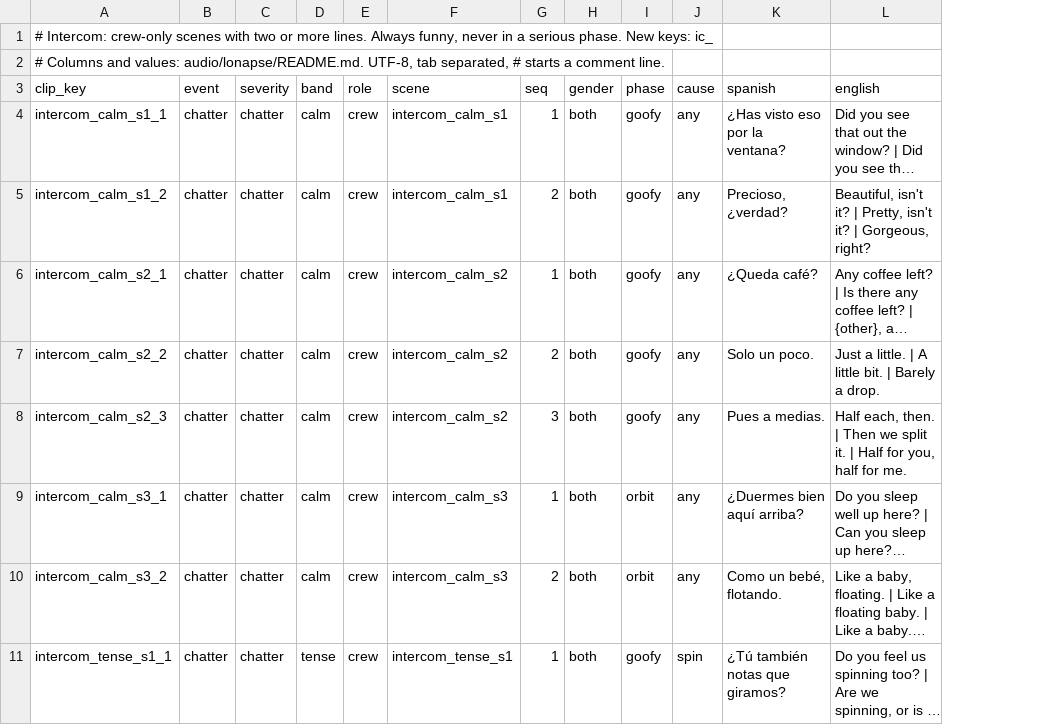
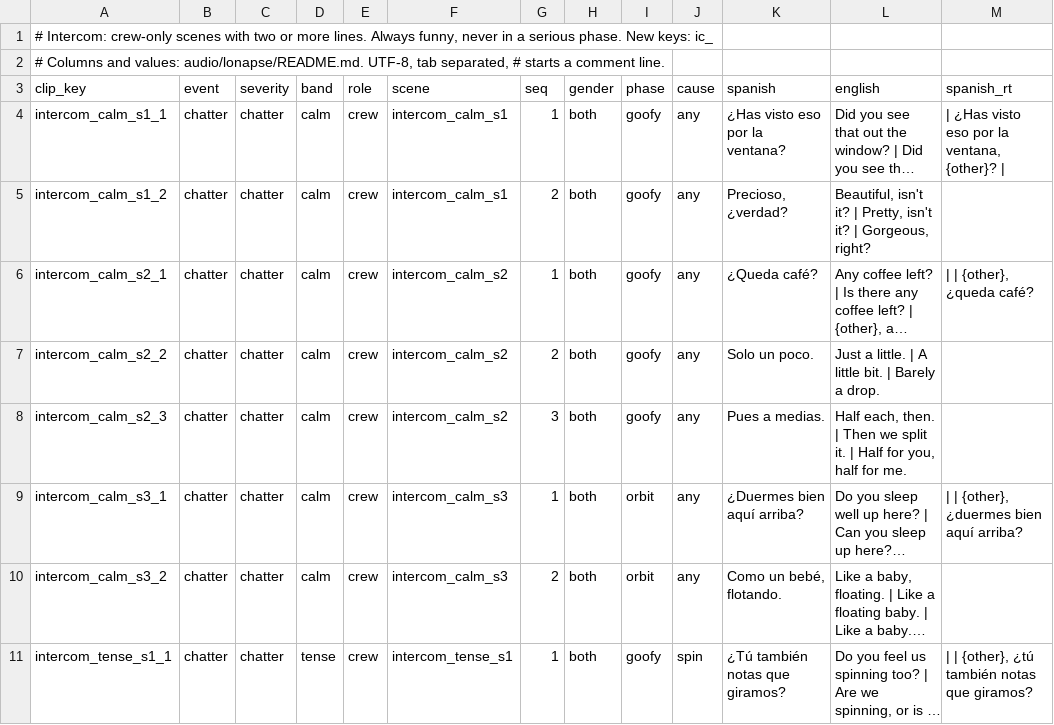
Before and after one commit to D3rpyy/KSP-Lonapse, a TSV file: audio/lonapse/phrases/intercom.tsv, drawn as a sheet; only a part is shown; long unchanged cells end in …; the diff names each change by its address in the sheet, - before the commit and + after, or states it on an @@ line.

Commit message:
Add runtime Spanish to the slotted lines in intercom

```diff
--- a/audio/lonapse/phrases/intercom.tsv
+++ b/audio/lonapse/phrases/intercom.tsv
+column M (spanish_rt), rows 4-11: | ¿Has visto eso por la ventana, {other}? | |  | | | {other}, ¿queda café? |  |  | | | {other}, ¿duermes bien aquí arriba? |  | | | {other}, ¿tú también notas que giramos?
```
